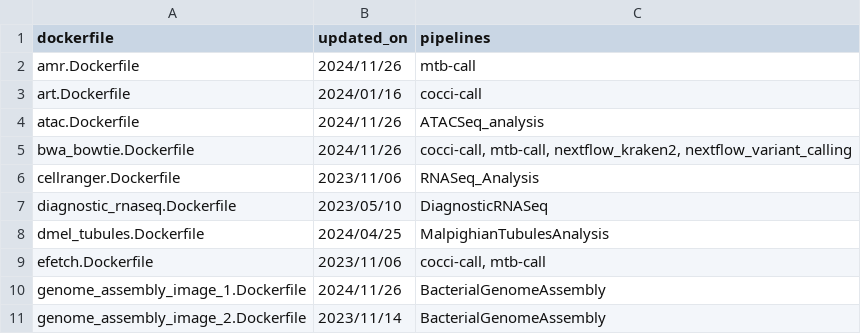
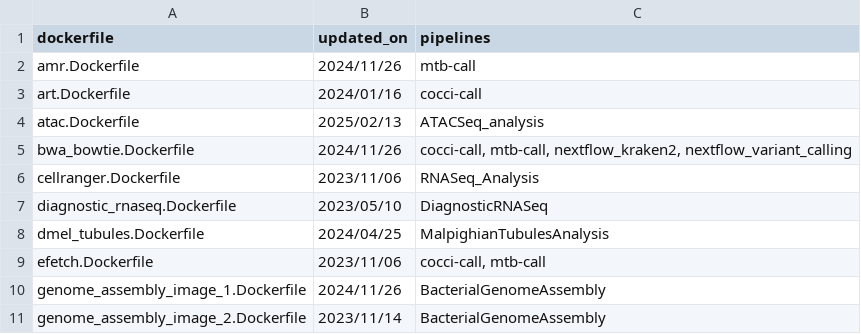
Before and after one commit to mmarchetti90/dockerfiles, a TSV file: dockerfiles_manifest.tsv, drawn as a sheet; only a part is shown.

Commit message:
updated atac dockerfile

```diff
--- a/dockerfiles_manifest.tsv
+++ b/dockerfiles_manifest.tsv
@@ -3,3 +3,3 @@ amr.Dockerfile	2024/11/26	mtb-call
 art.Dockerfile	2024/01/16	cocci-call
-atac.Dockerfile	2024/11/26	ATACSeq_analysis
+atac.Dockerfile	2025/02/13	ATACSeq_analysis
 bwa_bowtie.Dockerfile	2024/11/26	cocci-call, mtb-call, nextflow_kraken2, nextflow_variant_calling
```
Also changed, not shown: 1 other file.
